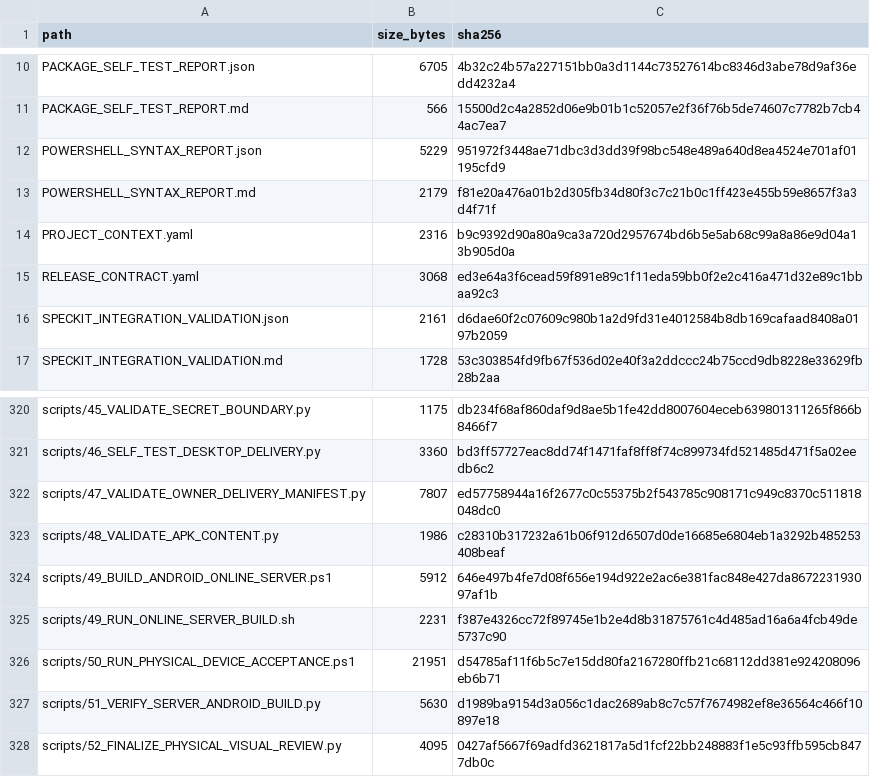
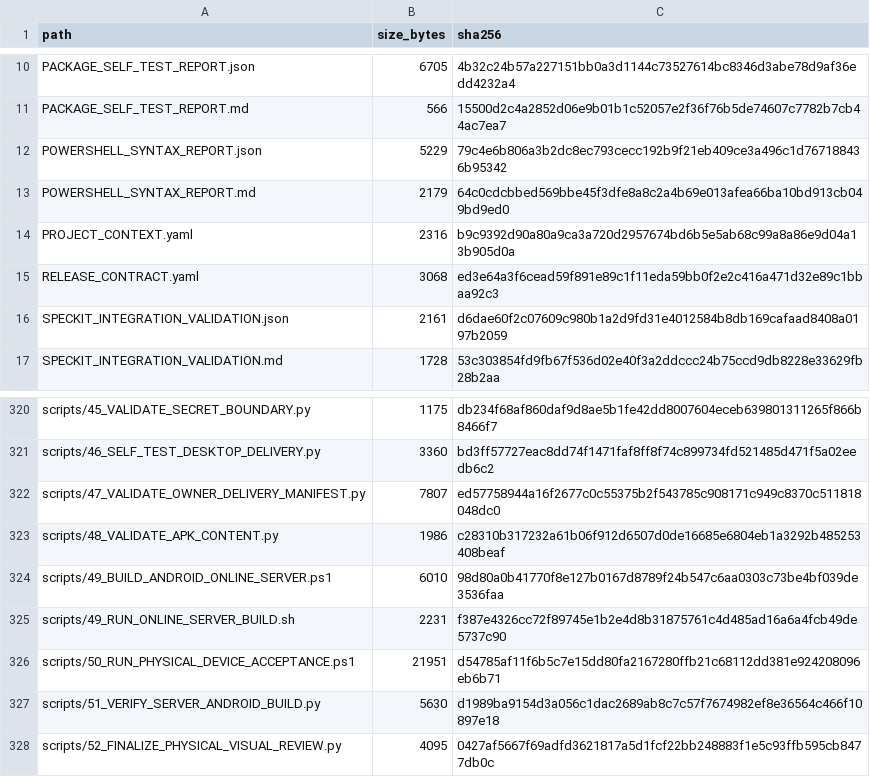
Before and after one commit to fei613293175/ylven, a CSV file: FILE_MANIFEST.csv, drawn as a sheet; only a part is shown, gaps mark what is left out.

```diff
--- a/FILE_MANIFEST.csv
+++ b/FILE_MANIFEST.csv
@@ -11,4 +11,4 @@ PACKAGE_SELF_TEST_REPORT.json,6705,4b32c24b57a227151bb0a3d1144c73527614bc8346d3a
 PACKAGE_SELF_TEST_REPORT.md,566,15500d2c4a2852d06e9b01b1c52057e2f36f76b5de74607c7782b7cb44ac7ea7
-POWERSHELL_SYNTAX_REPORT.json,5229,951972f3448ae71dbc3d3dd39f98bc548e489a640d8ea4524e701af01195cfd9
-POWERSHELL_SYNTAX_REPORT.md,2179,f81e20a476a01b2d305fb34d80f3c7c21b0c1ff423e455b59e8657f3a3d4f71f
+POWERSHELL_SYNTAX_REPORT.json,5229,79c4e6b806a3b2dc8ec793cecc192b9f21eb409ce3a496c1d767188436b95342
+POWERSHELL_SYNTAX_REPORT.md,2179,64c0cdcbbed569bbe45f3dfe8a8c2a4b69e013afea66ba10bd913cb049bd9ed0
 PROJECT_CONTEXT.yaml,2316,b9c9392d90a80a9ca3a720d2957674bd6b5e5ab68c99a8a86e9d04a13b905d0a
@@ -323,3 +323,3 @@ scripts/47_VALIDATE_OWNER_DELIVERY_MANIFEST.py,7807,ed57758944a16f2677c0c55375b2
 scripts/48_VALIDATE_APK_CONTENT.py,1986,c28310b317232a61b06f912d6507d0de16685e6804eb1a3292b485253408beaf
-scripts/49_BUILD_ANDROID_ONLINE_SERVER.ps1,5912,646e497b4fe7d08f656e194d922e2ac6e381fac848e427da867223193097af1b
+scripts/49_BUILD_ANDROID_ONLINE_SERVER.ps1,6010,98d80a0b41770f8e127b0167d8789f24b547c6aa0303c73be4bf039de3536faa
 scripts/49_RUN_ONLINE_SERVER_BUILD.sh,2231,f387e4326cc72f89745e1b2e4d8b31875761c4d485ad16a6a4fcb49de5737c90
```
Also changed, not shown: 5 other files.
